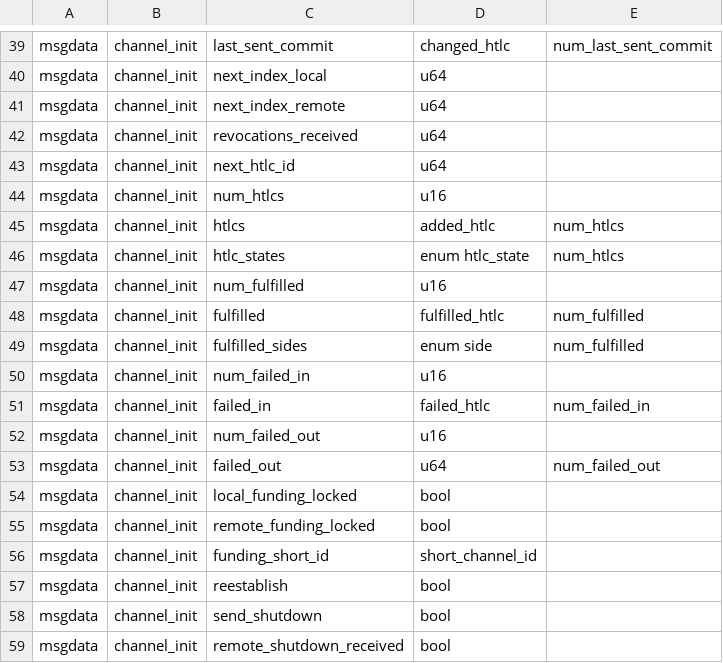
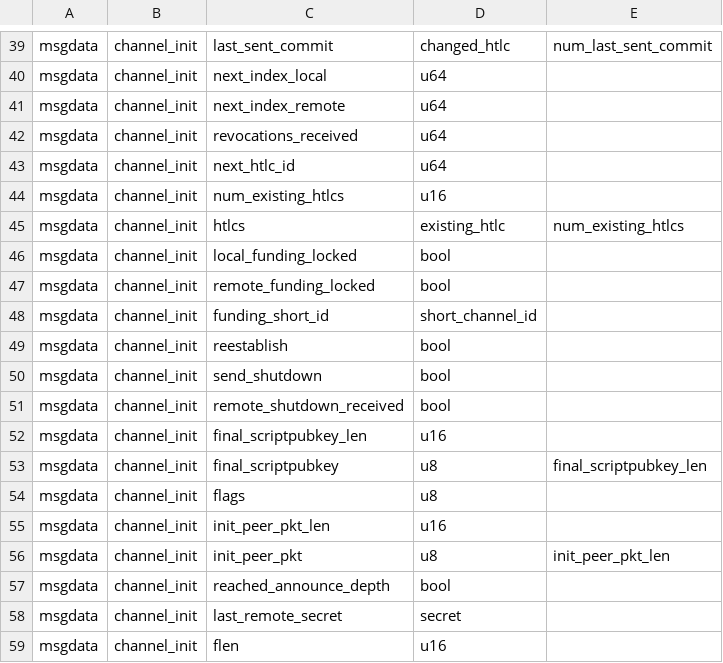
Before and after one commit to ElementsProject/lightning, a CSV file: channeld/channel_wire.csv, drawn as a sheet; only a part is shown, gaps mark what is left out; the shorter side is filled out with more unchanged rows.

Commit message:
channeld: simplify loading of pre-existing HTLCs.
We currently abuse the added_htlc and failed_htlc messages to tell channeld
about existing htlcs when it restarts.  It's clearer to have an explicit
'existing_htlc' type which contains all the information for this case.

Signed-off-by: Rusty Russell <rusty@rustcorp.com.au>

```diff
--- a/channeld/channel_wire.csv
+++ b/channeld/channel_wire.csv
@@ -43,12 +43,4 @@ msgdata,channel_init,revocations_received,u64,
 msgdata,channel_init,next_htlc_id,u64,
-msgdata,channel_init,num_htlcs,u16,
-msgdata,channel_init,htlcs,added_htlc,num_htlcs
-msgdata,channel_init,htlc_states,enum htlc_state,num_htlcs
-msgdata,channel_init,num_fulfilled,u16,
-msgdata,channel_init,fulfilled,fulfilled_htlc,num_fulfilled
-msgdata,channel_init,fulfilled_sides,enum side,num_fulfilled
-msgdata,channel_init,num_failed_in,u16,
-msgdata,channel_init,failed_in,failed_htlc,num_failed_in
-msgdata,channel_init,num_failed_out,u16,
-msgdata,channel_init,failed_out,u64,num_failed_out
+msgdata,channel_init,num_existing_htlcs,u16,
+msgdata,channel_init,htlcs,existing_htlc,num_existing_htlcs
 msgdata,channel_init,local_funding_locked,bool,
```
Also changed, not shown: 10 other files.
